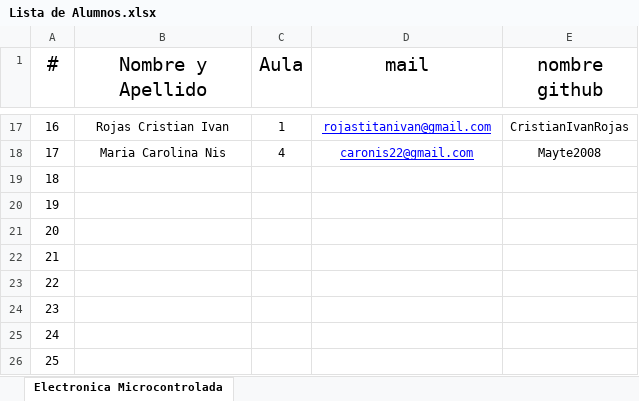
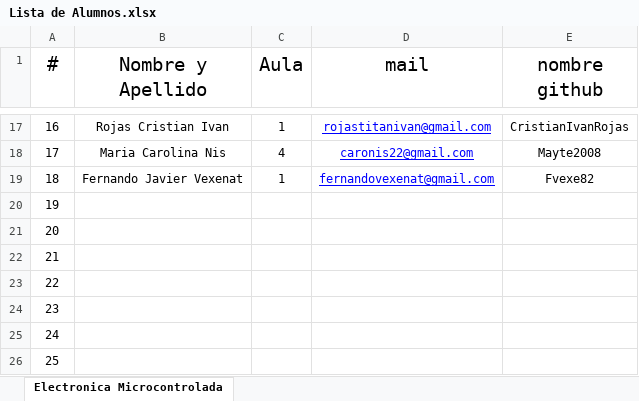
Before and after one commit to OscarAGazzola/Alumnos, an Excel workbook: Lista de Alumnos.xlsx, sheet Electronica Microcontrolada, drawn as a sheet; only a part is shown, gaps mark what is left out; values as stored, in another font and other column widths than the file's, no borders; the diff names each change by its address in the sheet, - before the commit and + after, or states it on an @@ line.

Commit message:
Se agrega el 18 Alumno al archivo

```diff
--- a/Lista de Alumnos.xlsx (sheet Electronica Microcontrolada)
+++ b/Lista de Alumnos.xlsx (sheet Electronica Microcontrolada)
-B19 (Nombre y Apellido): (empty)
+B19 (Nombre y Apellido): Fernando Javier Vexenat
-C19 (Aula): (empty)
+C19 (Aula): 1
-D19 (mail): (empty)
+D19 (mail): fernandovexenat@gmail.com
-E19 (nombre github): (empty)
+E19 (nombre github): Fvexe82
```
